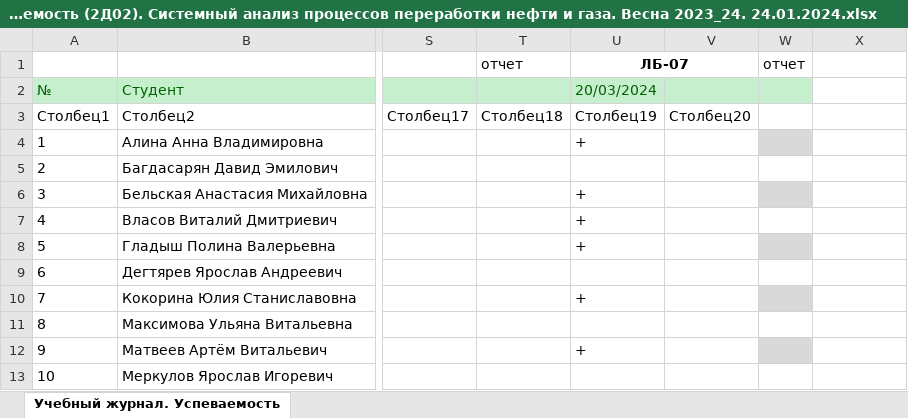
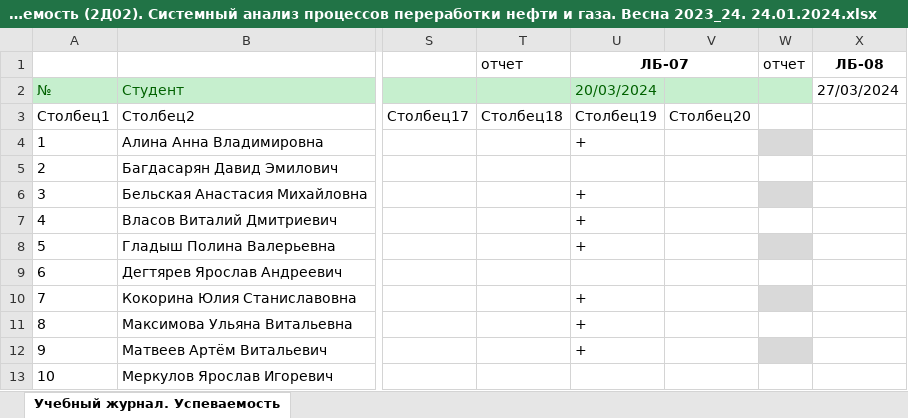
Before and after one commit to VChuzlov/SA, an Excel workbook: 2024/Учебный журнал. Успеваемость (2Д02). Системный анализ процессов переработки нефти и газа. Весна 2023_24. 24.01.2024.xlsx, sheet Учебный журнал. Успеваемость, drawn as a sheet; only a part is shown, gaps mark what is left out; values as stored, in another font and other column widths than the file's, no borders; table styles not drawn; the diff names each change by its address in the sheet, - before the commit and + after, or states it on an @@ line.

Commit message:
Update Учебный журнал. Успеваемость (2Д02). Системный анализ процессов переработки нефти и газа. Весна 2023_24. 24.01.2024.xlsx

```diff
--- a/2024/Учебный журнал. Успеваемость (2Д02). Системный анализ процессов переработки нефти и газа. Весна 2023_24. 24.01.2024.xlsx (sheet Учебный журнал. Успеваемость)
+++ b/2024/Учебный журнал. Успеваемость (2Д02). Системный анализ процессов переработки нефти и газа. Весна 2023_24. 24.01.2024.xlsx (sheet Учебный журнал. Успеваемость)
-X1: (empty)
+X1: ЛБ-08
-X2: (empty)
+X2: 27/03/2024
-U11: (empty)
+U11: +
```
